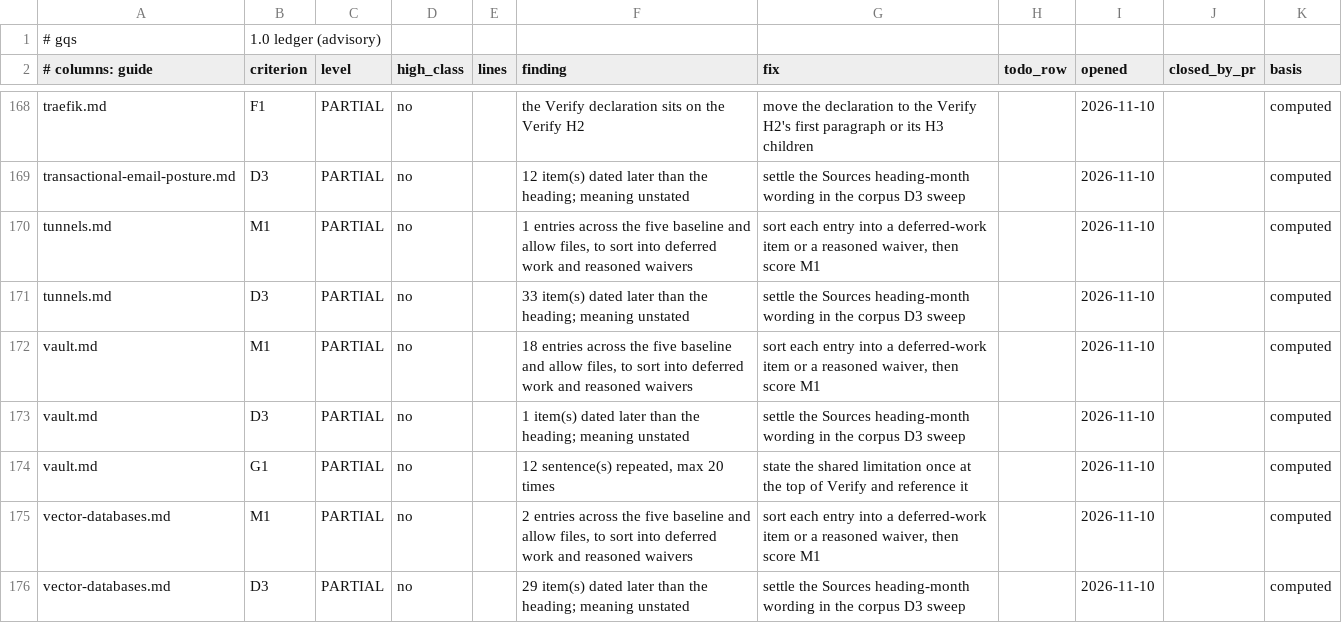
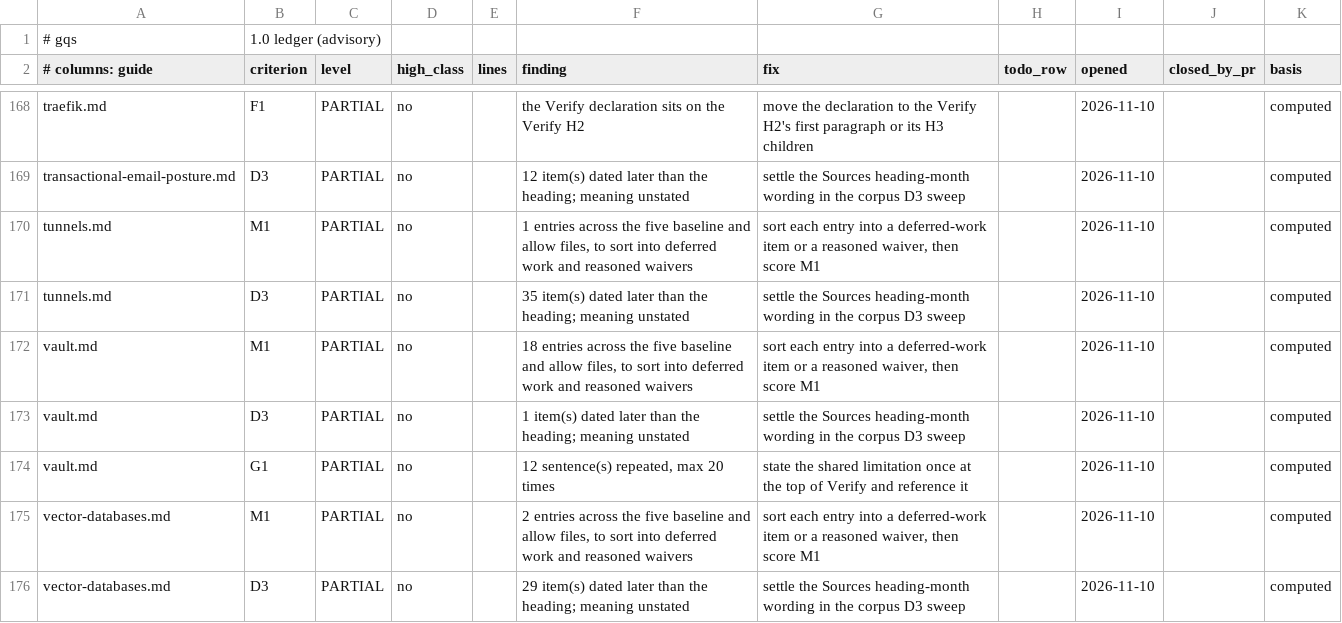
Before and after one commit to jposluns/secureconfig, a TSV file: tools/guide_quality_ledger.tsv, drawn as a sheet; only a part is shown, gaps mark what is left out.

```diff
--- a/tools/guide_quality_ledger.tsv
+++ b/tools/guide_quality_ledger.tsv
@@ -170,3 +170,3 @@ transactional-email-posture.md	D3	PARTIAL	no		12 item(s) dated later than the he
 tunnels.md	M1	PARTIAL	no		1 entries across the five baseline and allow files, to sort into deferred work and reasoned waivers	sort each entry into a deferred-work item or a reasoned waiver, then score M1		2026-11-10		computed
-tunnels.md	D3	PARTIAL	no		33 item(s) dated later than the heading; meaning unstated	settle the Sources heading-month wording in the corpus D3 sweep		2026-11-10		computed
+tunnels.md	D3	PARTIAL	no		35 item(s) dated later than the heading; meaning unstated	settle the Sources heading-month wording in the corpus D3 sweep		2026-11-10		computed
 vault.md	M1	PARTIAL	no		18 entries across the five baseline and allow files, to sort into deferred work and reasoned waivers	sort each entry into a deferred-work item or a reasoned waiver, then score M1		2026-11-10		computed
```
Also changed, not shown: tools/guide_quality.tsv, 4 other files.
